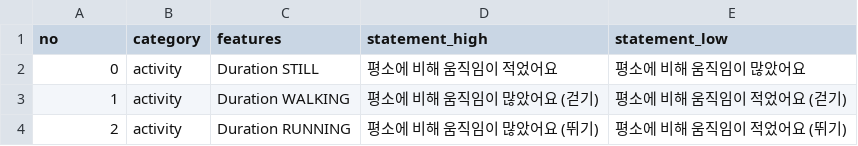
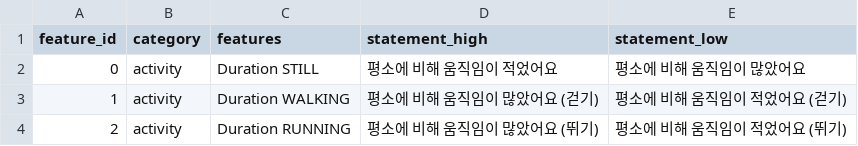
Before and after one commit to nnarziev/Mindscope_Server, a CSV file: assets/feature_with_state.csv, drawn as a sheet; only a part is shown.

Commit message:
1. finalized all prediction and initial training parts 2. added models and data to github

```diff
--- a/assets/feature_with_state.csv
+++ b/assets/feature_with_state.csv
@@ -1,2 +1,2 @@
-no,category,features,statement_high,statement_low
+feature_id,category,features,statement_high,statement_low
 0,activity,Duration STILL,평소에 비해 움직임이 적었어요,평소에 비해 움직임이 많았어요
```
Also changed, not shown: 18 other files.
